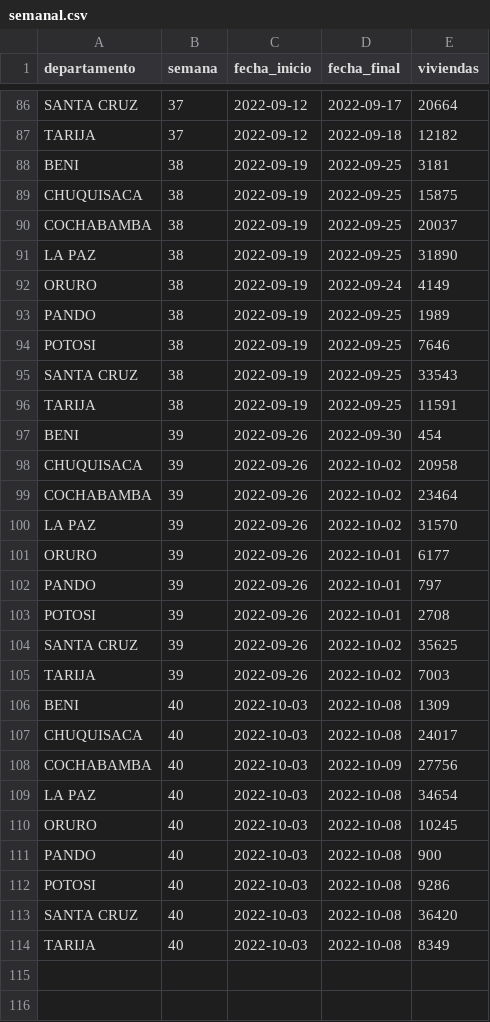
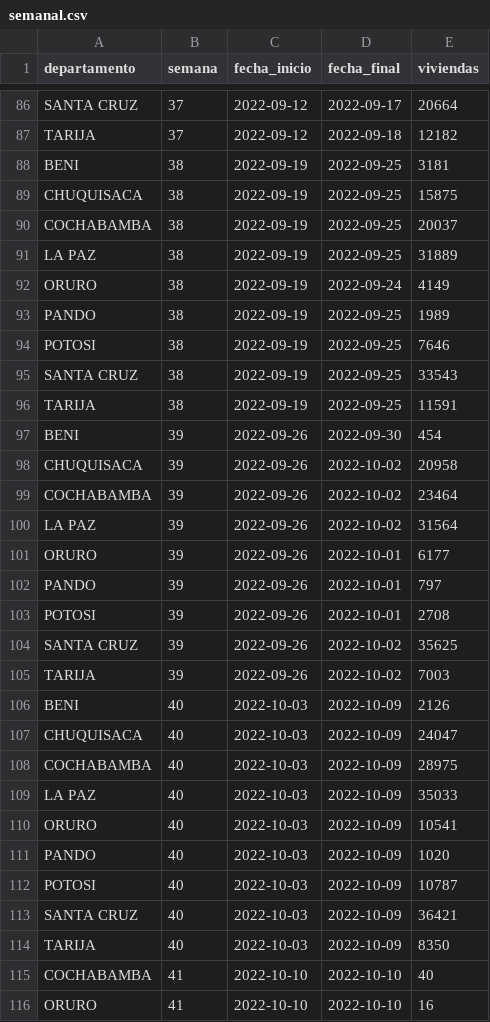
Before and after one commit to mauforonda/avance_censo, a CSV file: data/cartografia/semanal.csv, drawn as a sheet; only a part is shown, gaps mark what is left out.

```diff
--- a/data/cartografia/semanal.csv
+++ b/data/cartografia/semanal.csv
@@ -90,3 +90,3 @@ CHUQUISACA,38,2022-09-19,2022-09-25,15875
 COCHABAMBA,38,2022-09-19,2022-09-25,20037
-LA PAZ,38,2022-09-19,2022-09-25,31890
+LA PAZ,38,2022-09-19,2022-09-25,31889
 ORURO,38,2022-09-19,2022-09-24,4149
@@ -99,3 +99,3 @@ CHUQUISACA,39,2022-09-26,2022-10-02,20958
 COCHABAMBA,39,2022-09-26,2022-10-02,23464
-LA PAZ,39,2022-09-26,2022-10-02,31570
+LA PAZ,39,2022-09-26,2022-10-02,31564
 ORURO,39,2022-09-26,2022-10-01,6177
@@ -105,10 +105,12 @@ SANTA CRUZ,39,2022-09-26,2022-10-02,35625
 TARIJA,39,2022-09-26,2022-10-02,7003
-BENI,40,2022-10-03,2022-10-08,1309
-CHUQUISACA,40,2022-10-03,2022-10-08,24017
-COCHABAMBA,40,2022-10-03,2022-10-09,27756
-LA PAZ,40,2022-10-03,2022-10-08,34654
-ORURO,40,2022-10-03,2022-10-08,10245
-PANDO,40,2022-10-03,2022-10-08,900
-POTOSI,40,2022-10-03,2022-10-08,9286
-SANTA CRUZ,40,2022-10-03,2022-10-08,36420
-TARIJA,40,2022-10-03,2022-10-08,8349
+BENI,40,2022-10-03,2022-10-09,2126
+CHUQUISACA,40,2022-10-03,2022-10-09,24047
+COCHABAMBA,40,2022-10-03,2022-10-09,28975
+LA PAZ,40,2022-10-03,2022-10-09,35033
+ORURO,40,2022-10-03,2022-10-09,10541
+PANDO,40,2022-10-03,2022-10-09,1020
+POTOSI,40,2022-10-03,2022-10-09,10787
+SANTA CRUZ,40,2022-10-03,2022-10-09,36421
+TARIJA,40,2022-10-03,2022-10-09,8350
+COCHABAMBA,41,2022-10-10,2022-10-10,40
+ORURO,41,2022-10-10,2022-10-10,16
```
Also changed, not shown: data/cartografia/diario.csv, data/cartografia/estado.csv, 1 other file.
